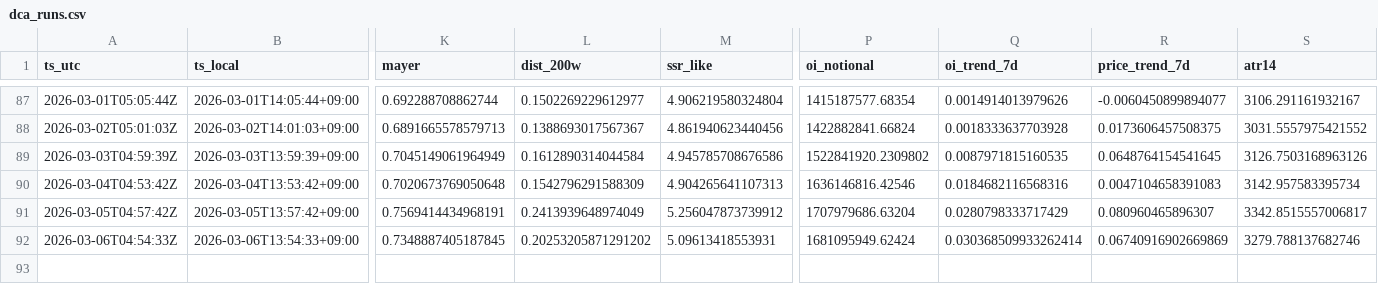
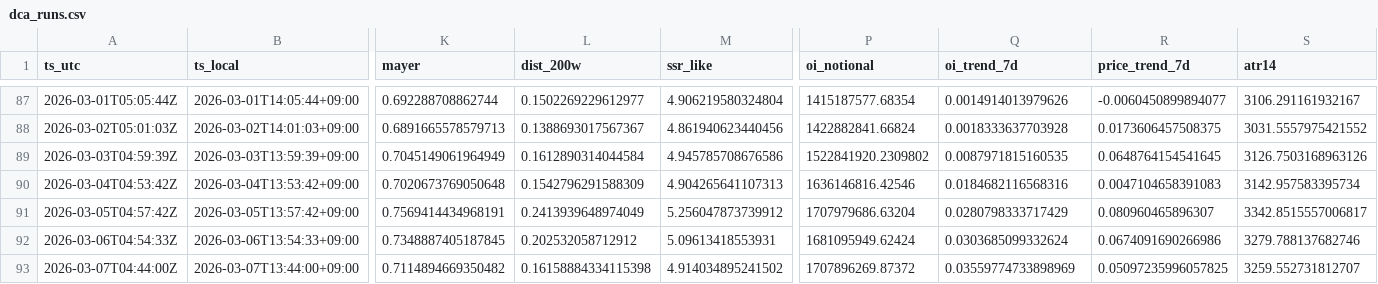
Before and after one commit to sunsiyuan/btc-dca-bot, a CSV file: logs/dca_runs.csv, drawn as a sheet; only a part is shown, gaps mark what is left out; rows hold the shown columns only; the diff names each change by its address in the sheet, - before the commit and + after, or states it on an @@ line.

Commit message:
chore: update daily DCA log

```diff
--- a/logs/dca_runs.csv
+++ b/logs/dca_runs.csv
-L92 (dist_200w): 0.20253205871291202
+L92 (dist_200w): 0.202532058712912
-Q92 (oi_trend_7d): 0.030368509933262414
+Q92 (oi_trend_7d): 0.0303685099332624
-R92 (price_trend_7d): 0.06740916902669869
+R92 (price_trend_7d): 0.0674091690266986
+row 93: 2026-03-07T04:44:00Z | 2026-03-07T13:44:00+09:00 | 0.7114894669350482 | 0.16158884334115398 | 4.914034895241502 | 1707896269.87372 | 0.03559774733898969 | 0.05097235996057825 | 3259.552731812707
```
